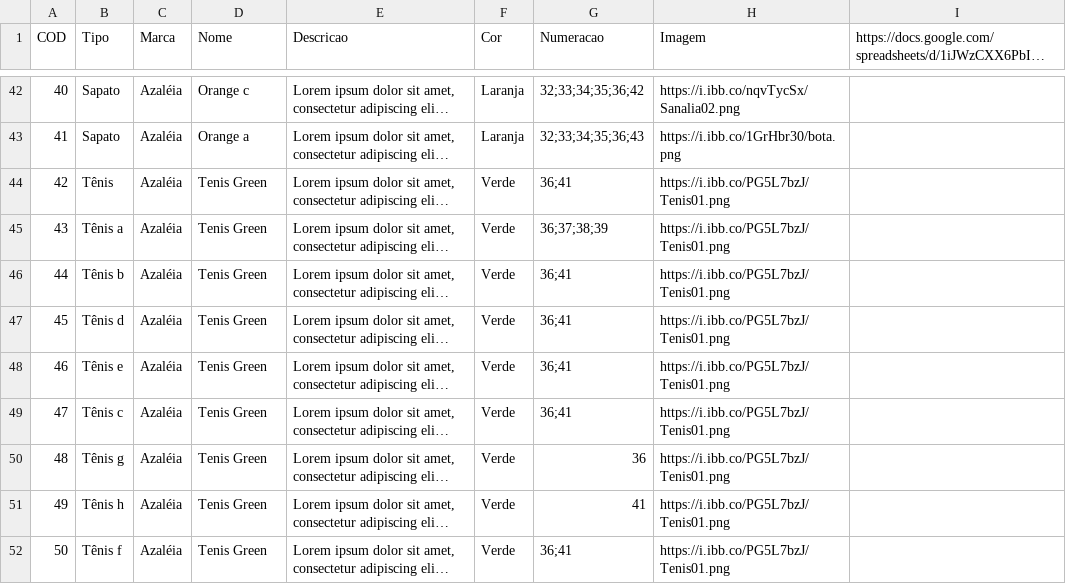
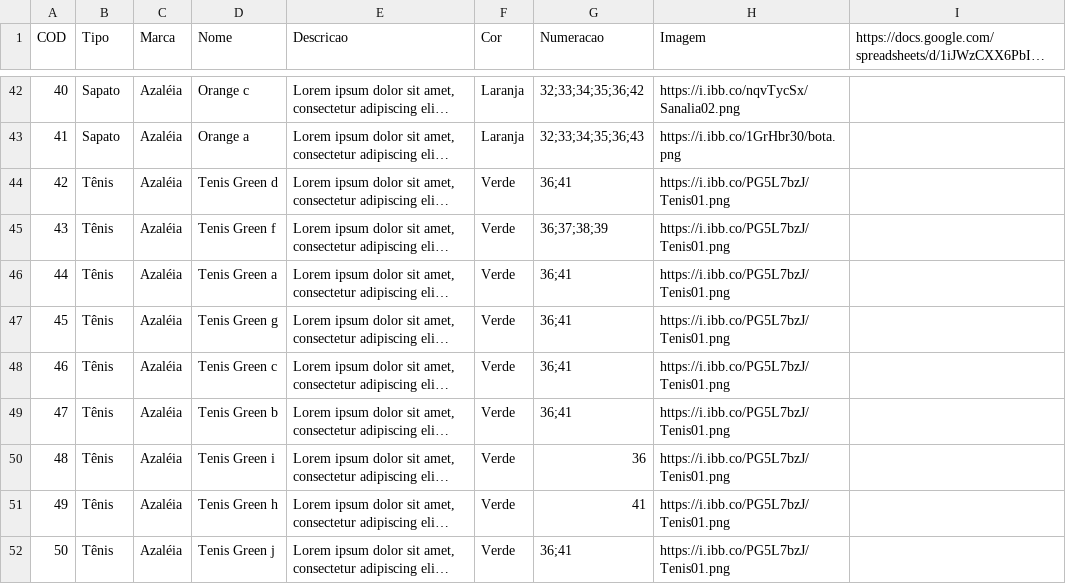
Before and after one commit to pauloschmittkras/tmshoes, a CSV file: products.csv, drawn as a sheet; only a part is shown, gaps mark what is left out; long unchanged cells end in …; the diff names each change by its address in the sheet, - before the commit and + after, or states it on an @@ line.

```diff
--- a/products.csv
+++ b/products.csv
-D44 (Nome): Tenis Green
+D44 (Nome): Tenis Green d
-B45 (Tipo): Tênis a
+B45 (Tipo): Tênis
-D45 (Nome): Tenis Green
+D45 (Nome): Tenis Green f
-B46 (Tipo): Tênis b
+B46 (Tipo): Tênis
-D46 (Nome): Tenis Green
+D46 (Nome): Tenis Green a
-B47 (Tipo): Tênis d
+B47 (Tipo): Tênis
-D47 (Nome): Tenis Green
+D47 (Nome): Tenis Green g
-B48 (Tipo): Tênis e
+B48 (Tipo): Tênis
-D48 (Nome): Tenis Green
+D48 (Nome): Tenis Green c
-B49 (Tipo): Tênis c
+B49 (Tipo): Tênis
-D49 (Nome): Tenis Green
+D49 (Nome): Tenis Green b
-B50 (Tipo): Tênis g
+B50 (Tipo): Tênis
-D50 (Nome): Tenis Green
+D50 (Nome): Tenis Green i
-B51 (Tipo): Tênis h
+B51 (Tipo): Tênis
-D51 (Nome): Tenis Green
+D51 (Nome): Tenis Green h
-B52 (Tipo): Tênis f
+B52 (Tipo): Tênis
-D52 (Nome): Tenis Green
+D52 (Nome): Tenis Green j
```
